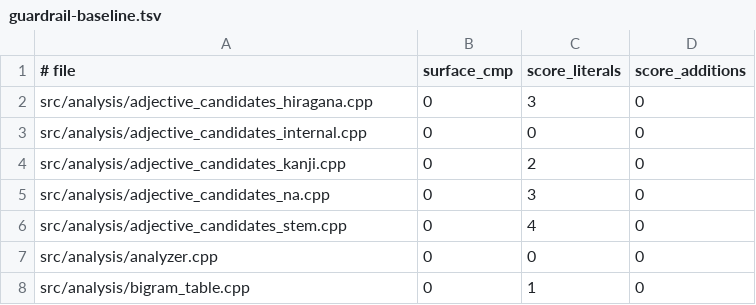
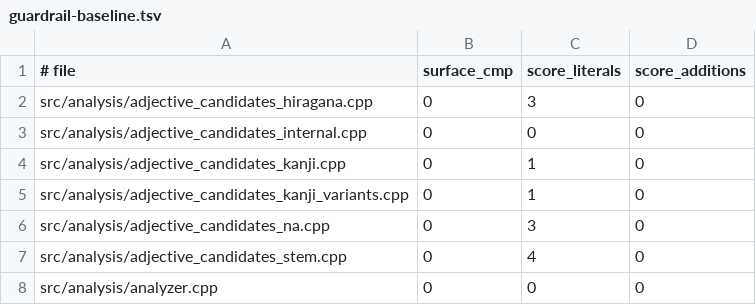
Before and after one commit to aitytech/suzume, a TSV file: scripts/guardrail-baseline.tsv, drawn as a sheet; only a part is shown; the shorter side is filled out with more unchanged rows.

Commit message:
refactor(analysis): split kanji adjective variants
Move post-scan kanji i-adjective variants into a dedicated owner.

Preserve candidate ordering and final cost sorting in the scan owner.

```diff
--- a/scripts/guardrail-baseline.tsv
+++ b/scripts/guardrail-baseline.tsv
@@ -3,3 +3,4 @@ src/analysis/adjective_candidates_hiragana.cpp	0	3	0
 src/analysis/adjective_candidates_internal.cpp	0	0	0
-src/analysis/adjective_candidates_kanji.cpp	0	2	0
+src/analysis/adjective_candidates_kanji.cpp	0	1	0
+src/analysis/adjective_candidates_kanji_variants.cpp	0	1	0
 src/analysis/adjective_candidates_na.cpp	0	3	0
```
Also changed, not shown: 4 other files.
